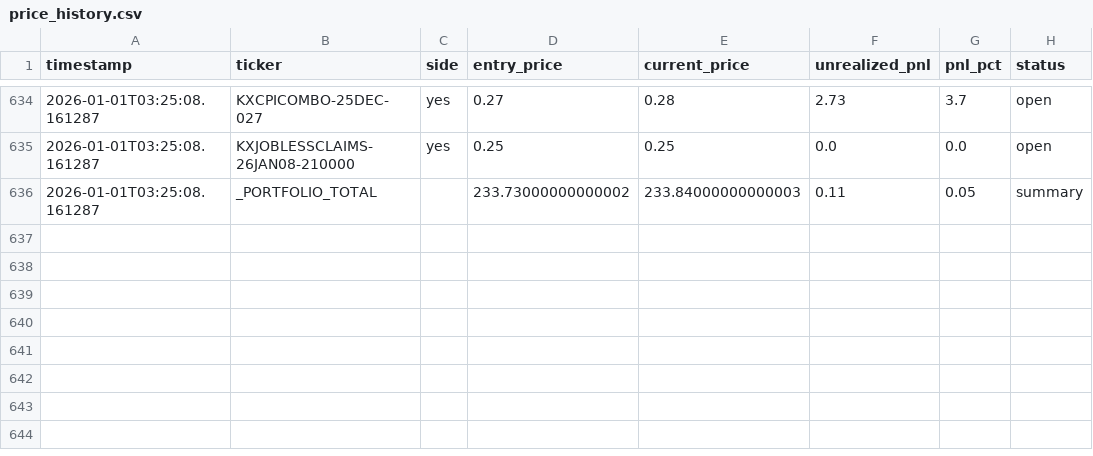
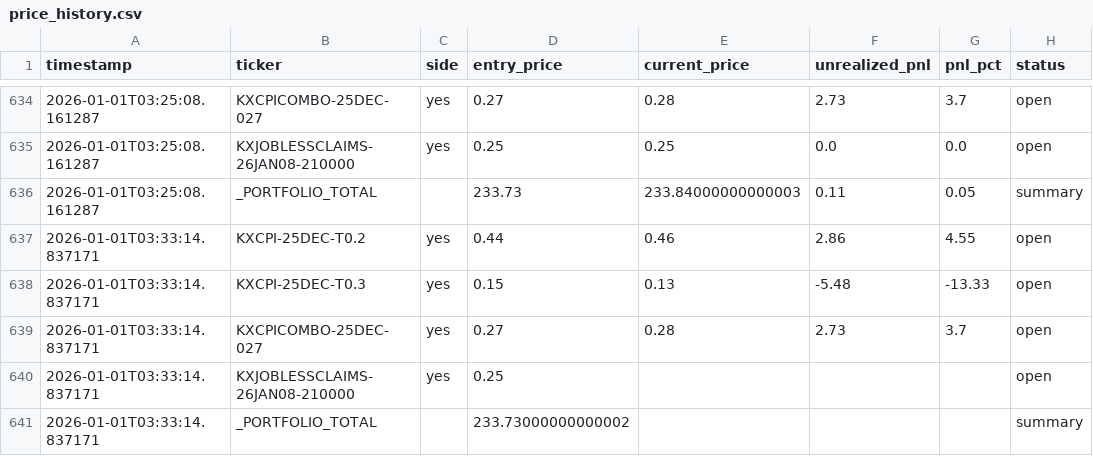
Before and after one commit to ChunTungZhuangLeo/moondev_follow, a CSV file: src/data/kalshiv2_live_1227/price_history.csv, drawn as a sheet; only a part is shown, gaps mark what is left out.

```diff
--- a/src/data/kalshiv2_live_1227/price_history.csv
+++ b/src/data/kalshiv2_live_1227/price_history.csv
@@ -635,2 +635,7 @@ timestamp,ticker,side,entry_price,current_price,unrealized_pnl,pnl_pct,status
 2026-01-01T03:25:08.161287,KXJOBLESSCLAIMS-26JAN08-210000,yes,0.25,0.25,0.0,0.0,open
-2026-01-01T03:25:08.161287,_PORTFOLIO_TOTAL,,233.73000000000002,233.84000000000003,0.11,0.05,summary
+2026-01-01T03:25:08.161287,_PORTFOLIO_TOTAL,,233.73,233.84000000000003,0.11,0.05,summary
+2026-01-01T03:33:14.837171,KXCPI-25DEC-T0.2,yes,0.44,0.46,2.86,4.55,open
+2026-01-01T03:33:14.837171,KXCPI-25DEC-T0.3,yes,0.15,0.13,-5.48,-13.33,open
+2026-01-01T03:33:14.837171,KXCPICOMBO-25DEC-027,yes,0.27,0.28,2.73,3.7,open
+2026-01-01T03:33:14.837171,KXJOBLESSCLAIMS-26JAN08-210000,yes,0.25,,,,open
+2026-01-01T03:33:14.837171,_PORTFOLIO_TOTAL,,233.73000000000002,,,,summary
```
Also changed, not shown: src/data/kalshiv2_live_1227/trades.csv.
